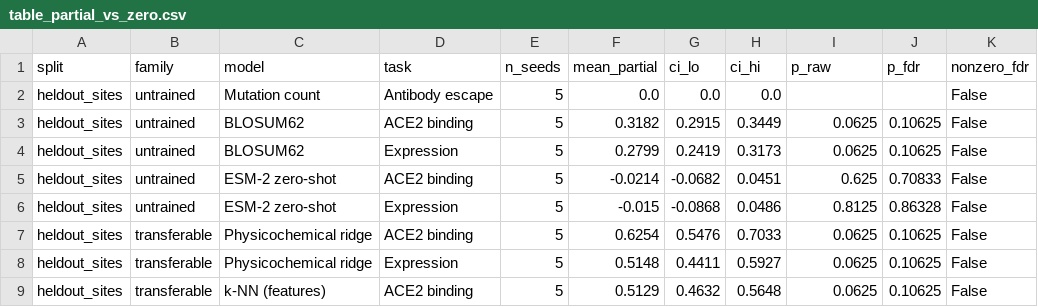
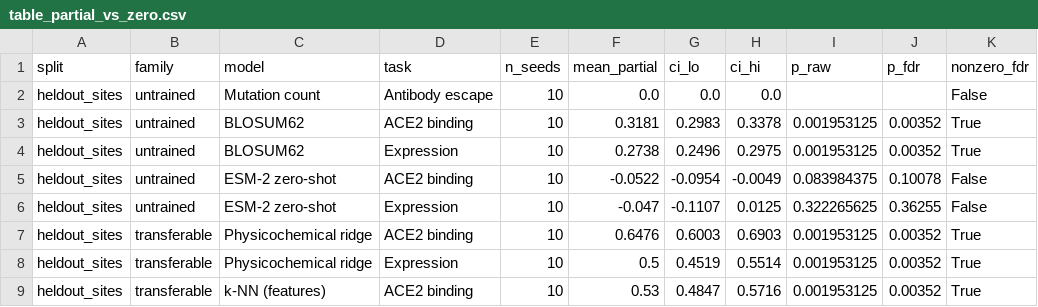
Before and after one commit to isratjahan829/EvoClassNet, a CSV file: results/table_partial_vs_zero.csv, drawn as a sheet; only a part is shown; the diff covers the shown part only.

```diff
--- a/results/table_partial_vs_zero.csv
+++ b/results/table_partial_vs_zero.csv
@@ -1,9 +1,9 @@
 split,family,model,task,n_seeds,mean_partial,ci_lo,ci_hi,p_raw,p_fdr,nonzero_fdr
-heldout_sites,untrained,Mutation count,Antibody escape,5,0.0,0.0,0.0,,,False
-heldout_sites,untrained,BLOSUM62,ACE2 binding,5,0.3182,0.2915,0.3449,0.0625,0.10625,False
-heldout_sites,untrained,BLOSUM62,Expression,5,0.2799,0.2419,0.3173,0.0625,0.10625,False
-heldout_sites,untrained,ESM-2 zero-shot,ACE2 binding,5,-0.0214,-0.0682,0.0451,0.625,0.70833,False
-heldout_sites,untrained,ESM-2 zero-shot,Expression,5,-0.015,-0.0868,0.0486,0.8125,0.86328,False
-heldout_sites,transferable,Physicochemical ridge,ACE2 binding,5,0.6254,0.5476,0.7033,0.0625,0.10625,False
-heldout_sites,transferable,Physicochemical ridge,Expression,5,0.5148,0.4411,0.5927,0.0625,0.10625,False
-heldout_sites,transferable,k-NN (features),ACE2 binding,5,0.5129,0.4632,0.5648,0.0625,0.10625,False
+heldout_sites,untrained,Mutation count,Antibody escape,10,0.0,0.0,0.0,,,False
+heldout_sites,untrained,BLOSUM62,ACE2 binding,10,0.3181,0.2983,0.3378,0.001953125,0.00352,True
+heldout_sites,untrained,BLOSUM62,Expression,10,0.2738,0.2496,0.2975,0.001953125,0.00352,True
+heldout_sites,untrained,ESM-2 zero-shot,ACE2 binding,10,-0.0522,-0.0954,-0.0049,0.083984375,0.10078,False
+heldout_sites,untrained,ESM-2 zero-shot,Expression,10,-0.047,-0.1107,0.0125,0.322265625,0.36255,False
+heldout_sites,transferable,Physicochemical ridge,ACE2 binding,10,0.6476,0.6003,0.6903,0.001953125,0.00352,True
+heldout_sites,transferable,Physicochemical ridge,Expression,10,0.5,0.4519,0.5514,0.001953125,0.00352,True
+heldout_sites,transferable,k-NN (features),ACE2 binding,10,0.53,0.4847,0.5716,0.001953125,0.00352,True
```
Also changed, not shown: 2 added rows and 71 edited cells elsewhere in this file, results/table_comparisons.csv, results/table_panel.csv, 14 other files.
